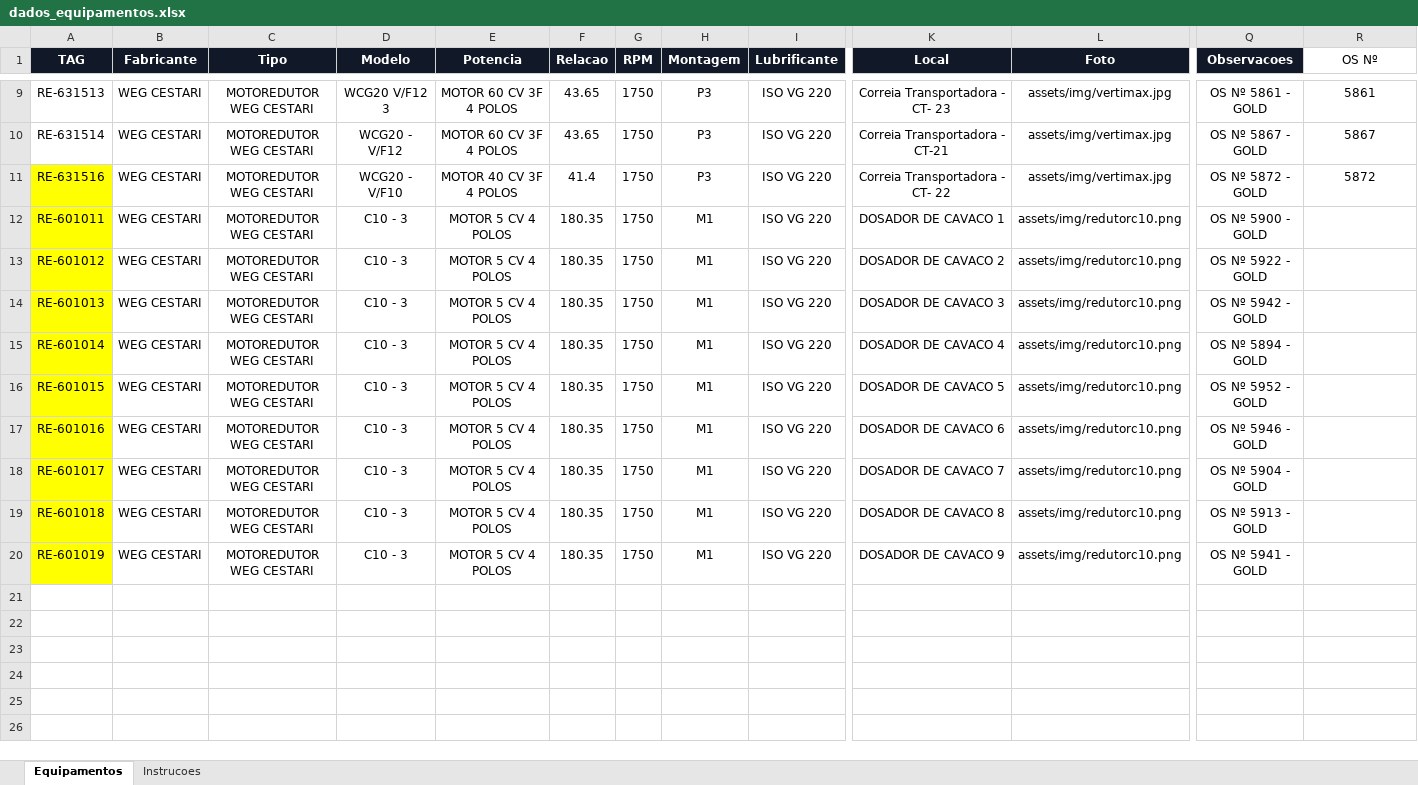
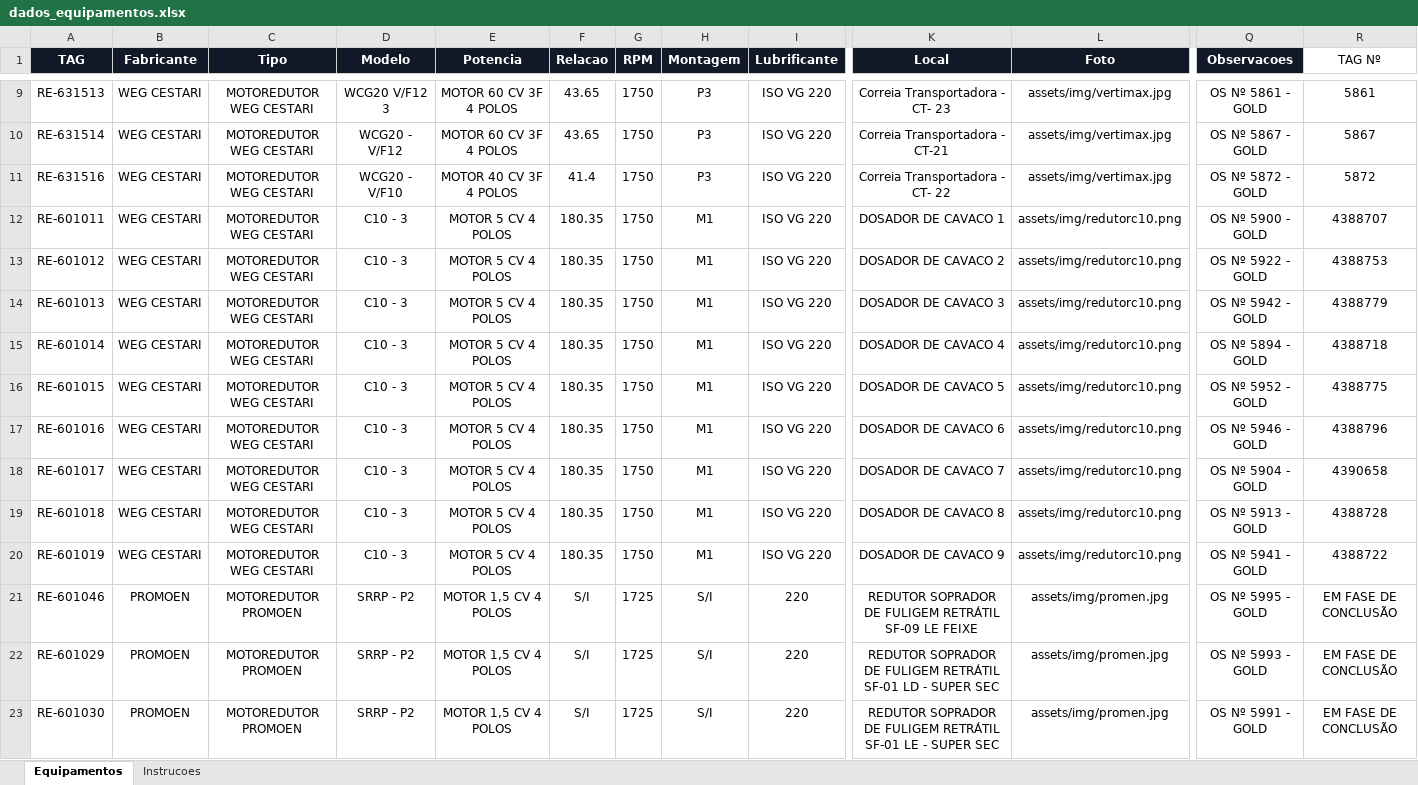
Before and after one commit to goldredutoresinpasa-web/DATABOOK-INPASA, an Excel workbook: dados_equipamentos.xlsx, sheet Equipamentos, drawn as a sheet; only a part is shown, gaps mark what is left out; values as stored, in another font and other column widths than the file's, no borders; conditional formats and table styles not drawn; rows hold the shown columns only; the diff covers the shown part only; the diff names each change by its address in the sheet, - before the commit and + after, or states it on an @@ line.

```diff
--- a/dados_equipamentos.xlsx (sheet Equipamentos)
+++ b/dados_equipamentos.xlsx (sheet Equipamentos)
-R1: OS Nº
+R1: TAG Nº
-A11:A20 fill: #FFFF00
+A11:A20 fill: none
-R12 (TAG Nº): (empty)
+R12 (TAG Nº): 4388707
-R13 (TAG Nº): (empty)
+R13 (TAG Nº): 4388753
-R14 (TAG Nº): (empty)
+R14 (TAG Nº): 4388779
-R15 (TAG Nº): (empty)
+R15 (TAG Nº): 4388718
-R16 (TAG Nº): (empty)
+R16 (TAG Nº): 4388775
-R17 (TAG Nº): (empty)
+R17 (TAG Nº): 4388796
-R18 (TAG Nº): (empty)
+R18 (TAG Nº): 4390658
-R19 (TAG Nº): (empty)
+R19 (TAG Nº): 4388728
-R20 (TAG Nº): (empty)
+R20 (TAG Nº): 4388722
+row 21: RE-601046 | PROMOEN | MOTOREDUTOR PROMOEN | SRRP - P2 | MOTOR 1,5 CV 4 POLOS | S/I | 1725 | S/I | 220 | REDUTOR SOPRADOR DE FULIGEM RETRÁTIL SF-09 LE FEIXE | assets/img/promen.jpg | OS Nº 5995 - GOLD | EM FASE DE CONCLUSÃO
+row 22: RE-601029 | PROMOEN | MOTOREDUTOR PROMOEN | SRRP - P2 | MOTOR 1,5 CV 4 POLOS | S/I | 1725 | S/I | 220 | REDUTOR SOPRADOR DE FULIGEM RETRÁTIL SF-01 LD - SUPER SEC | assets/img/promen.jpg | OS Nº 5993 - GOLD | EM FASE DE CONCLUSÃO
+row 23: RE-601030 | PROMOEN | MOTOREDUTOR PROMOEN | SRRP - P2 | MOTOR 1,5 CV 4 POLOS | S/I | 1725 | S/I | 220 | REDUTOR SOPRADOR DE FULIGEM RETRÁTIL SF-01 LE - SUPER SEC | assets/img/promen.jpg | OS Nº 5991 - GOLD | EM FASE DE CONCLUSÃO
```
Also changed, not shown: 13 added rows elsewhere in this sheet, 53 other files.
